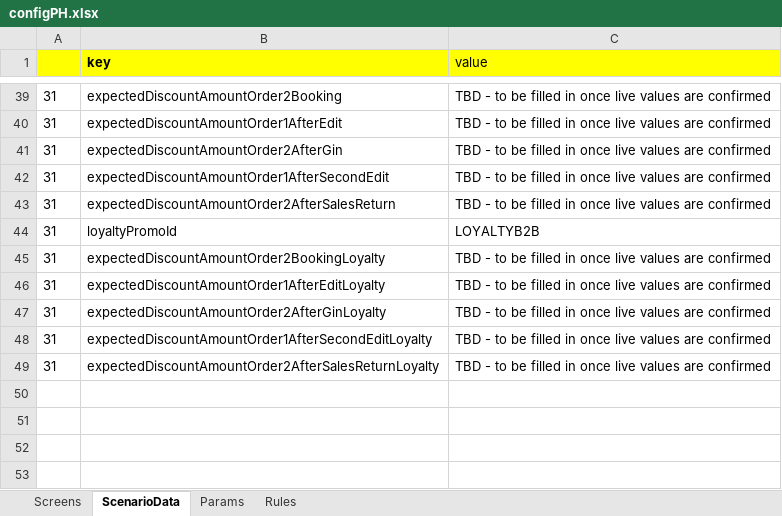
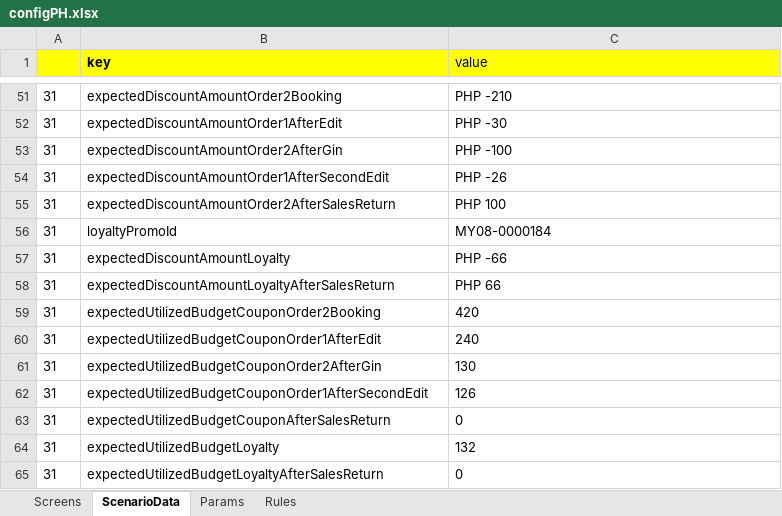
Before and after one commit to hadiimran00/ExcelGenerator, an Excel workbook: ResourcesPH/configPH.xlsx, sheet ScenarioData, drawn as a sheet; only a part is shown, gaps mark what is left out; values as stored, in another font and other column widths than the file's, no borders; addresses are those after the commit; the diff covers the shown part only; the diff names each change by its address in the sheet, - before the commit and + after, or states it on an @@ line.

```diff
--- a/ResourcesPH/configPH.xlsx (sheet ScenarioData)
+++ b/ResourcesPH/configPH.xlsx (sheet ScenarioData)
-C51 (value): TBD - to be filled in once live values are confirmed
+C51 (value): PHP -210
-C52 (value): TBD - to be filled in once live values are confirmed
+C52 (value): PHP -30
-C53 (value): TBD - to be filled in once live values are confirmed
+C53 (value): PHP -100
-C54 (value): TBD - to be filled in once live values are confirmed
+C54 (value): PHP -26
-C55 (value): TBD - to be filled in once live values are confirmed
+C55 (value): PHP 100
-C56 (value): LOYALTYB2B
+C56 (value): MY08-0000184
-B57 (key): expectedDiscountAmountOrder2BookingLoyalty
+B57 (key): expectedDiscountAmountLoyalty
-C57 (value): TBD - to be filled in once live values are confirmed
+C57 (value): PHP -66
-B58 (key): expectedDiscountAmountOrder1AfterEditLoyalty
+B58 (key): expectedDiscountAmountLoyaltyAfterSalesReturn
-C58 (value): TBD - to be filled in once live values are confirmed
+C58 (value): PHP 66
+row 59: 31 | expectedUtilizedBudgetCouponOrder2Booking | 420
+row 60: 31 | expectedUtilizedBudgetCouponOrder1AfterEdit | 240
-B61 (key): expectedDiscountAmountOrder2AfterGinLoyalty
+B61 (key): expectedUtilizedBudgetCouponOrder2AfterGin
-C61 (value): TBD - to be filled in once live values are confirmed
+C61 (value): 130
-B62 (key): expectedDiscountAmountOrder1AfterSecondEditLoyalty
+B62 (key): expectedUtilizedBudgetCouponOrder1AfterSecondEdit
-C62 (value): TBD - to be filled in once live values are confirmed
+C62 (value): 126
+row 63: 31 | expectedUtilizedBudgetCouponAfterSalesReturn | 0
+row 64: 31 | expectedUtilizedBudgetLoyalty | 132
-B65 (key): expectedDiscountAmountOrder2AfterSalesReturnLoyalty
+B65 (key): expectedUtilizedBudgetLoyaltyAfterSalesReturn
-C65 (value): TBD - to be filled in once live values are confirmed
+C65 (value): 0
```
Also changed, not shown: 12 added rows and 7 edited cells elsewhere in this sheet, sheet Params, ResourcesPK/configPK.xlsx.
